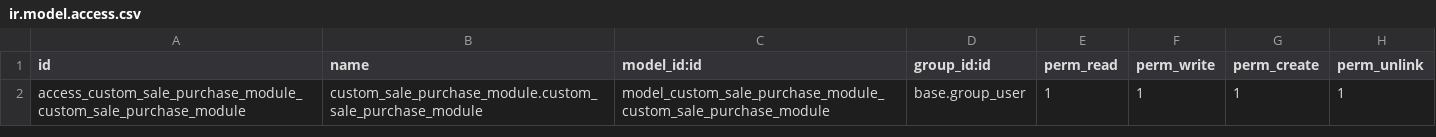
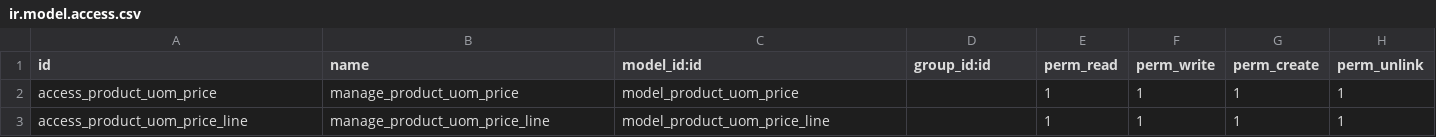
Before and after one commit to sikandar4421/odoo16_client, a CSV file: custom_sales_purchase_module/security/ir.model.access.csv, drawn as a sheet.

Commit message:
[add] product: apply formula.

```diff
--- a/custom_sales_purchase_module/security/ir.model.access.csv
+++ b/custom_sales_purchase_module/security/ir.model.access.csv
@@ -1,2 +1,3 @@
 id,name,model_id:id,group_id:id,perm_read,perm_write,perm_create,perm_unlink
-access_custom_sale_purchase_module_custom_sale_purchase_module,custom_sale_purchase_module.custom_sale_purchase_module,model_custom_sale_purchase_module_custom_sale_purchase_module,base.group_user,1,1,1,1
+access_product_uom_price,manage_product_uom_price,model_product_uom_price,,1,1,1,1
+access_product_uom_price_line,manage_product_uom_price_line,model_product_uom_price_line,,1,1,1,1
```
Also changed, not shown: 6 other files.
